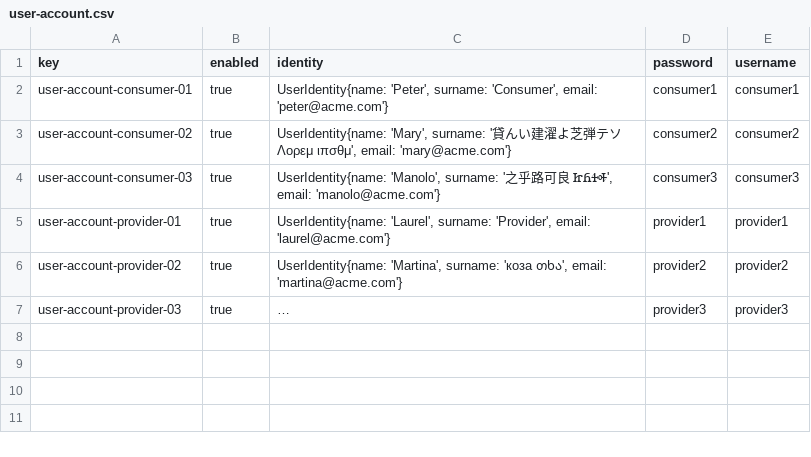
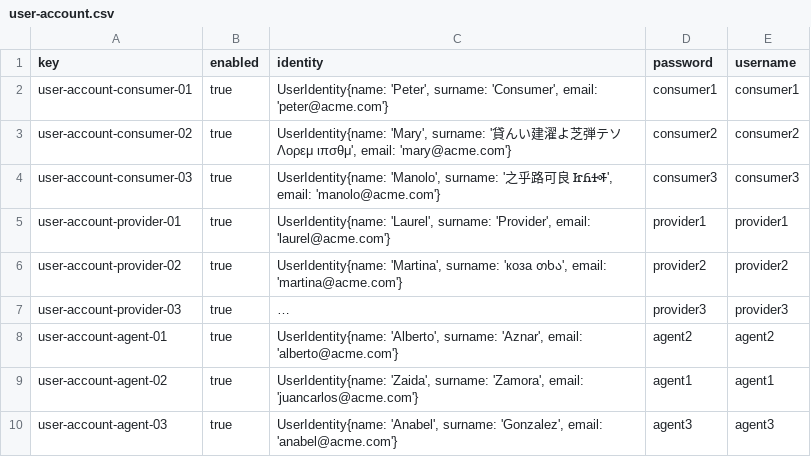
Before and after one commit to JoaquinBorjaLeon/C1-047-Acme-ANS-D02, a CSV file: src/main/resources/WEB-INF/data/sample/user-account.csv, drawn as a sheet; long unchanged cells end in …; the diff names each change by its address in the sheet, - before the commit and + after, or states it on an @@ line.

Commit message:
feat: AssistanceAgent sample data

```diff
--- a/src/main/resources/WEB-INF/data/sample/user-account.csv
+++ b/src/main/resources/WEB-INF/data/sample/user-account.csv
+row 8: user-account-agent-01 | true | UserIdentity{name: 'Alberto', surname: 'Aznar', email: 'alberto@acme.com'} | agent2 | agent2
+row 9: user-account-agent-02 | true | UserIdentity{name: 'Zaida', surname: 'Zamora', email: 'juancarlos@acme.com'} | agent1 | agent1
+row 10: user-account-agent-03 | true | UserIdentity{name: 'Anabel', surname: 'Gonzalez', email: 'anabel@acme.com'} | agent3 | agent3
```
Also changed, not shown: 1 other file.
